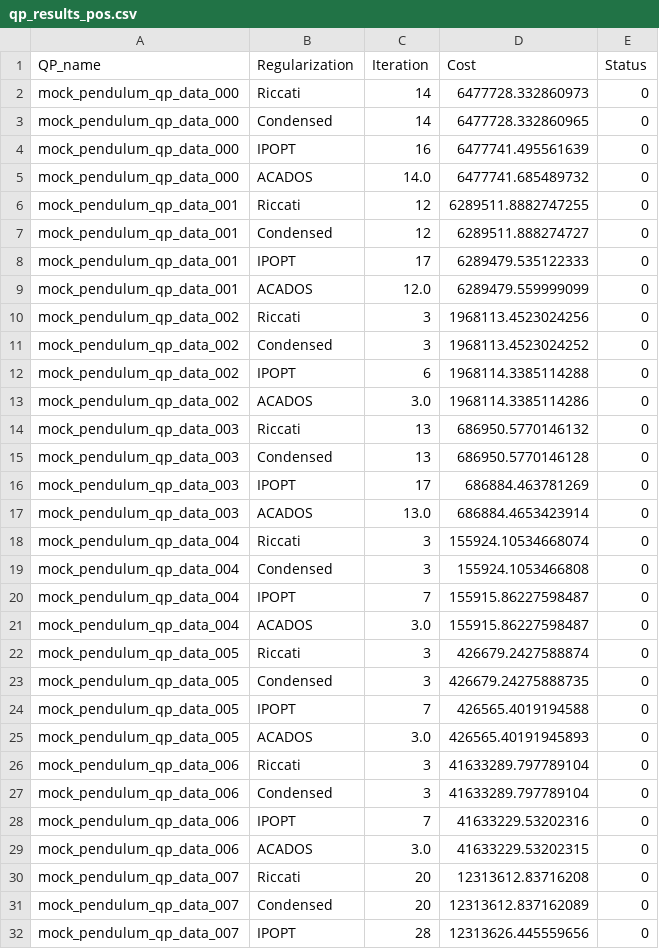
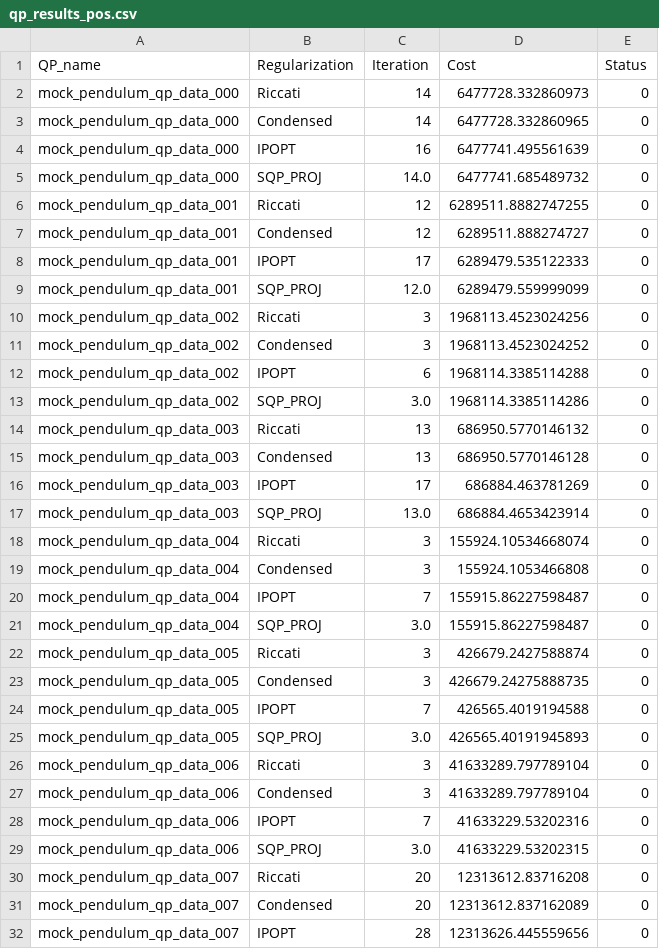
Before and after one commit to Pandatheon/Primal-dual_IPM, a CSV file: results_with_mehrotra/qp_results_pos.csv (was results_without_mehrotra/results_with_mehrotra/qp_results_pos.csv), drawn as a sheet; only a part is shown; the diff covers the shown part only.

```diff
--- a/results_without_mehrotra/results_with_mehrotra/qp_results_pos.csv
+++ b/results_with_mehrotra/qp_results_pos.csv
@@ -4,3 +4,3 @@ mock_pendulum_qp_data_000, Condensed     ,      14  ,     6477728.332860965    ,
 mock_pendulum_qp_data_000, IPOPT         ,      16  ,     6477741.495561639    ,      0
-mock_pendulum_qp_data_000, ACADOS        ,      14.0,     6477741.685489732    ,      0
+mock_pendulum_qp_data_000, SQP_PROJ        ,      14.0,     6477741.685489732    ,      0
 mock_pendulum_qp_data_001, Riccati       ,      12  ,     6289511.8882747255   ,      0
@@ -8,3 +8,3 @@ mock_pendulum_qp_data_001, Condensed     ,      12  ,     6289511.888274727    ,
 mock_pendulum_qp_data_001, IPOPT         ,      17  ,     6289479.535122333    ,      0
-mock_pendulum_qp_data_001, ACADOS        ,      12.0,     6289479.559999099    ,      0
+mock_pendulum_qp_data_001, SQP_PROJ        ,      12.0,     6289479.559999099    ,      0
 mock_pendulum_qp_data_002, Riccati       ,       3  ,     1968113.4523024256   ,      0
@@ -12,3 +12,3 @@ mock_pendulum_qp_data_002, Condensed     ,       3  ,     1968113.4523024252   ,
 mock_pendulum_qp_data_002, IPOPT         ,       6  ,     1968114.3385114288   ,      0
-mock_pendulum_qp_data_002, ACADOS        ,       3.0,     1968114.3385114286   ,      0
+mock_pendulum_qp_data_002, SQP_PROJ        ,       3.0,     1968114.3385114286   ,      0
 mock_pendulum_qp_data_003, Riccati       ,      13  ,      686950.5770146132   ,      0
@@ -16,3 +16,3 @@ mock_pendulum_qp_data_003, Condensed     ,      13  ,      686950.5770146128   ,
 mock_pendulum_qp_data_003, IPOPT         ,      17  ,      686884.463781269    ,      0
-mock_pendulum_qp_data_003, ACADOS        ,      13.0,      686884.4653423914   ,      0
+mock_pendulum_qp_data_003, SQP_PROJ        ,      13.0,      686884.4653423914   ,      0
 mock_pendulum_qp_data_004, Riccati       ,       3  ,      155924.10534668074  ,      0
@@ -20,3 +20,3 @@ mock_pendulum_qp_data_004, Condensed     ,       3  ,      155924.1053466808   ,
 mock_pendulum_qp_data_004, IPOPT         ,       7  ,      155915.86227598487  ,      0
-mock_pendulum_qp_data_004, ACADOS        ,       3.0,      155915.86227598487  ,      0
+mock_pendulum_qp_data_004, SQP_PROJ        ,       3.0,      155915.86227598487  ,      0
 mock_pendulum_qp_data_005, Riccati       ,       3  ,      426679.2427588874   ,      0
@@ -24,3 +24,3 @@ mock_pendulum_qp_data_005, Condensed     ,       3  ,      426679.24275888735  ,
 mock_pendulum_qp_data_005, IPOPT         ,       7  ,      426565.4019194588   ,      0
-mock_pendulum_qp_data_005, ACADOS        ,       3.0,      426565.40191945893  ,      0
+mock_pendulum_qp_data_005, SQP_PROJ        ,       3.0,      426565.40191945893  ,      0
 mock_pendulum_qp_data_006, Riccati       ,       3  ,    41633289.797789104    ,      0
@@ -28,3 +28,3 @@ mock_pendulum_qp_data_006, Condensed     ,       3  ,    41633289.797789104    ,
 mock_pendulum_qp_data_006, IPOPT         ,       7  ,    41633229.53202316     ,      0
-mock_pendulum_qp_data_006, ACADOS        ,       3.0,    41633229.53202315     ,      0
+mock_pendulum_qp_data_006, SQP_PROJ        ,       3.0,    41633229.53202315     ,      0
 mock_pendulum_qp_data_007, Riccati       ,      20  ,    12313612.83716208     ,      0
```
Also changed, not shown: 33 edited cells elsewhere in this file, results_with_mehrotra/qp_results_condensed.csv, results_with_mehrotra/qp_results_riccati.csv, 51 other files.
